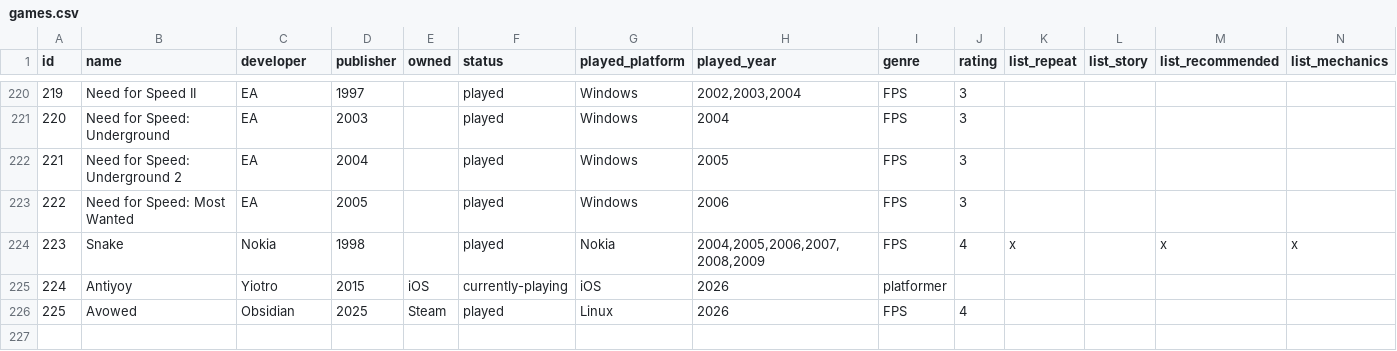
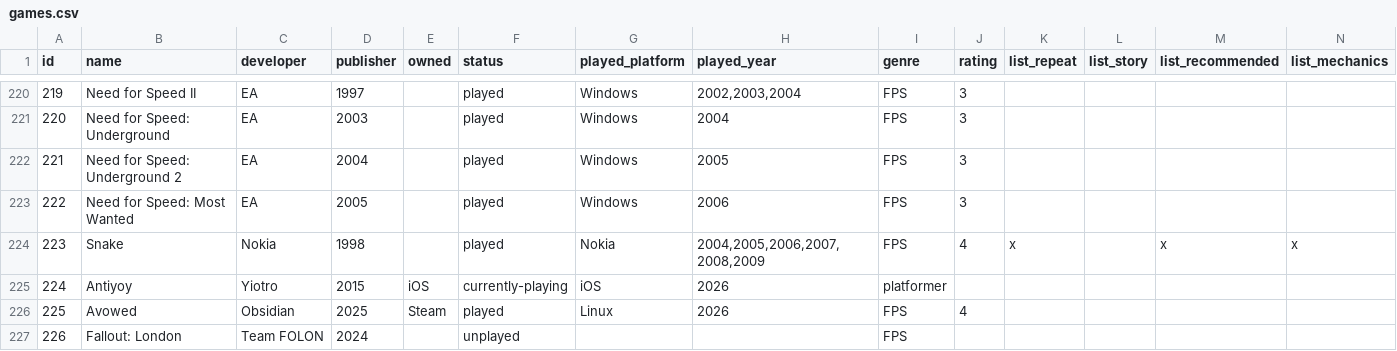
Before and after one commit to coolharsh55/harshp.com, a CSV file: code/content/hobbies/games.csv, drawn as a sheet; only a part is shown, gaps mark what is left out; rows hold the shown columns only; the diff names each change by its address in the sheet, - before the commit and + after, or states it on an @@ line.

Commit message:
games: updates

```diff
--- a/code/content/hobbies/games.csv
+++ b/code/content/hobbies/games.csv
+row 227: 226 | Fallout: London | Team FOLON | 2024 |  | unplayed |  |  | FPS
```
Also changed, not shown: 6 other files.
